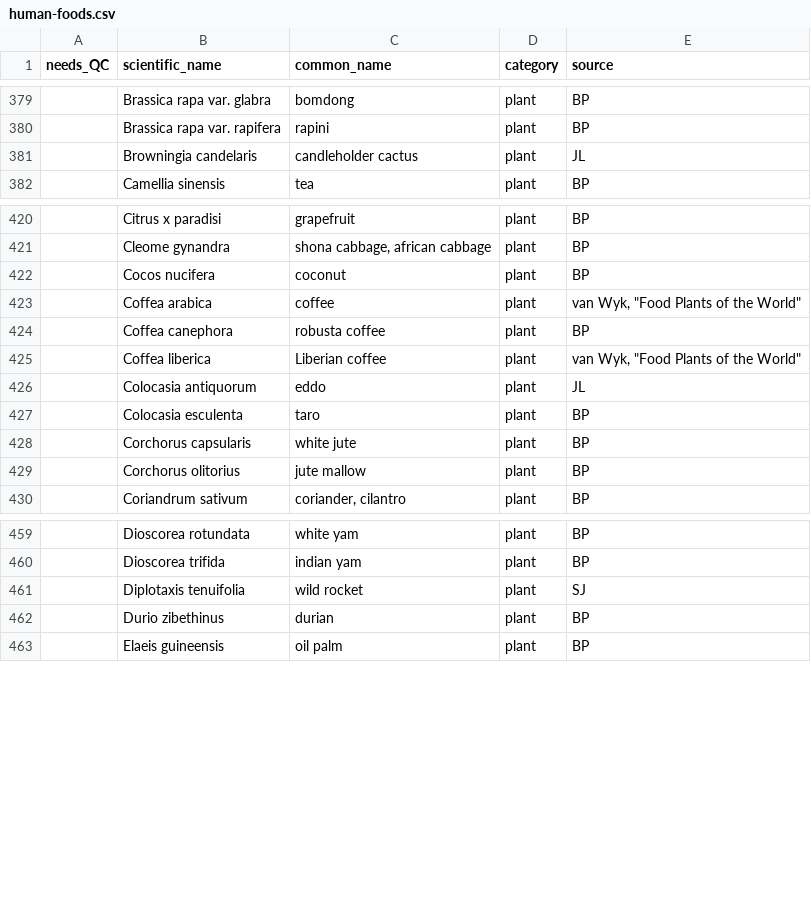
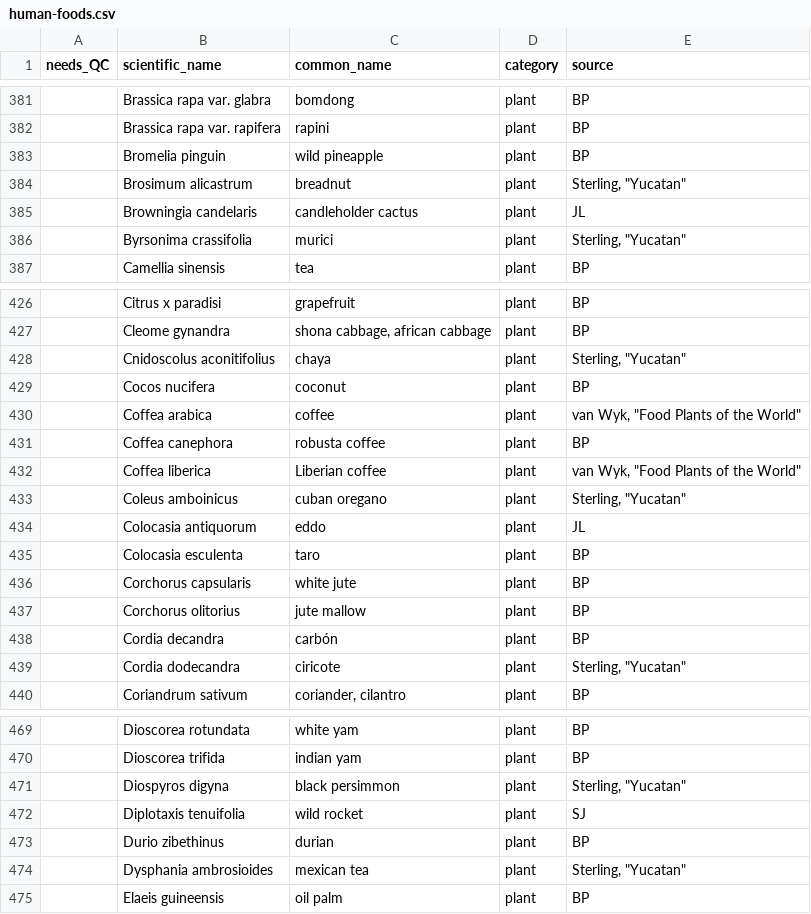
Before and after one commit to bpetrone/food-dbs, a CSV file: data/inputs/human-foods.csv, drawn as a sheet; only a part is shown, gaps mark what is left out; the diff covers the shown part only.

Commit message:
Add entries from Yucatan cookbook

```diff
--- a/data/inputs/human-foods.csv
+++ b/data/inputs/human-foods.csv
@@ -380,3 +382,6 @@
 ,Brassica rapa var. rapifera,rapini,plant,BP
+,Bromelia pinguin,wild pineapple,plant,BP
+,Brosimum alicastrum,breadnut,plant,"Sterling, ""Yucatan"""
 ,Browningia candelaris,candleholder cactus,plant,JL
+,Byrsonima crassifolia,murici,plant,"Sterling, ""Yucatan"""
 ,Camellia sinensis,tea,plant,BP
@@ -421,2 +427,3 @@
 ,Cleome gynandra,"shona cabbage, african cabbage",plant,BP
+,Cnidoscolus aconitifolius,chaya,plant,"Sterling, ""Yucatan"""
 ,Cocos nucifera,coconut,plant,BP
@@ -425,2 +432,3 @@
 ,Coffea liberica,Liberian coffee,plant,"van Wyk, ""Food Plants of the World"""
+,Coleus amboinicus,cuban oregano,plant,"Sterling, ""Yucatan"""
 ,Colocasia antiquorum,eddo,plant,JL
@@ -429,2 +437,4 @@
 ,Corchorus olitorius,jute mallow,plant,BP
+,Cordia decandra,carbón,plant,BP
+,Cordia dodecandra,ciricote,plant,"Sterling, ""Yucatan"""
 ,Coriandrum sativum,"coriander, cilantro",plant,BP
@@ -460,4 +470,6 @@
 ,Dioscorea trifida,indian yam,plant,BP
+,Diospyros digyna,black persimmon,plant,"Sterling, ""Yucatan"""
 ,Diplotaxis tenuifolia,wild rocket,plant,SJ
 ,Durio zibethinus,durian,plant,BP
+,Dysphania ambrosioides,mexican tea,plant,"Sterling, ""Yucatan"""
 ,Elaeis guineensis,oil palm,plant,BP
```
Also changed, not shown: 12 added rows, 1 moved row and 6 edited cells elsewhere in this file.
